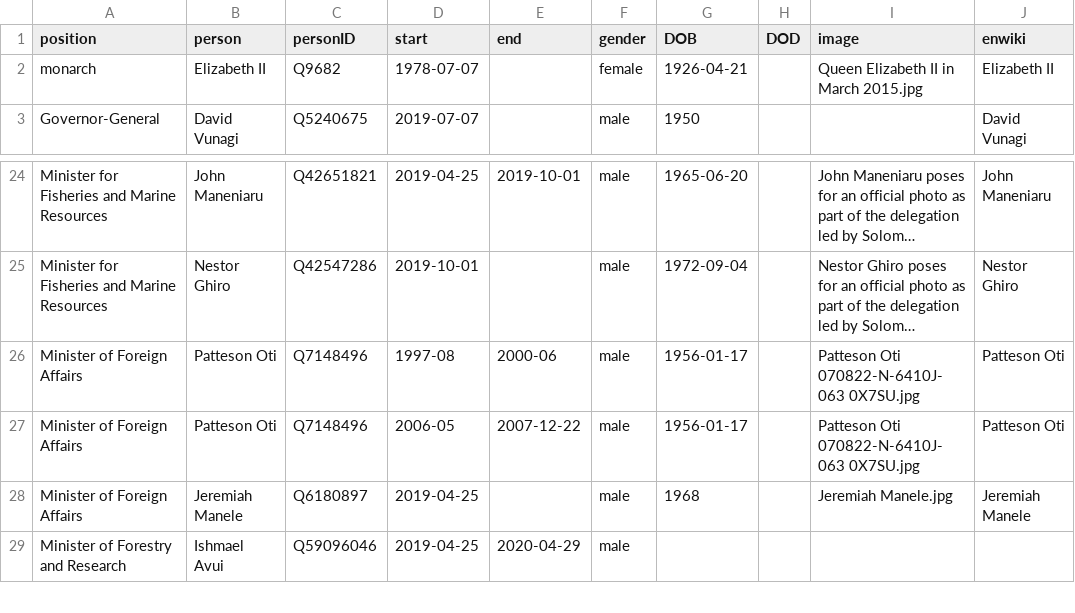
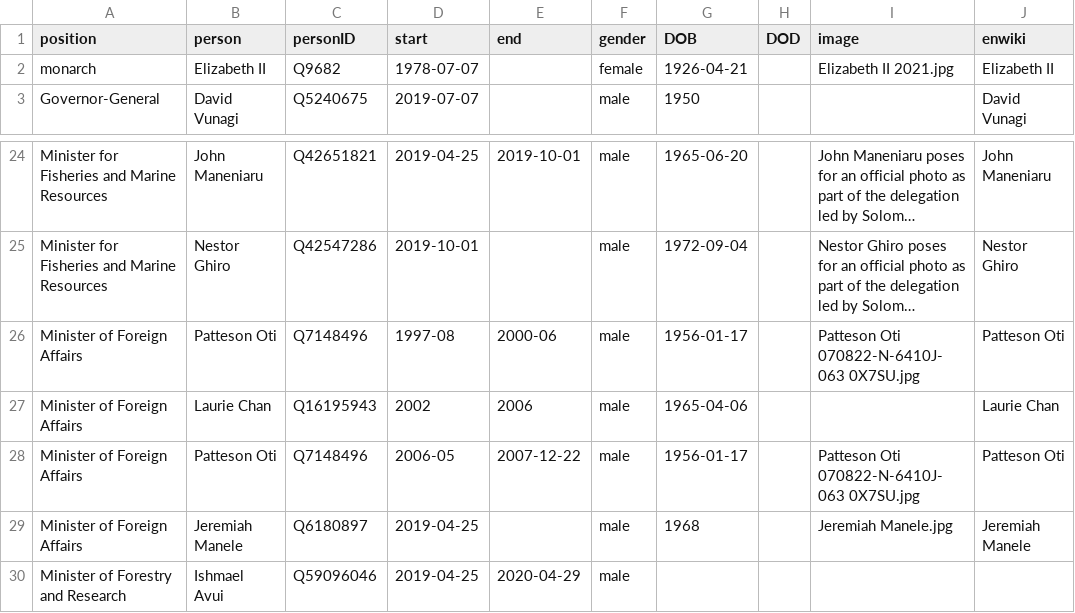
Before and after one commit to every-politician-scrapers/solomons-ministers, a CSV file: html/holders21.csv, drawn as a sheet; only a part is shown, gaps mark what is left out; long unchanged cells end in …; the diff names each change by its address in the sheet, - before the commit and + after, or states it on an @@ line.

```diff
--- a/html/holders21.csv
+++ b/html/holders21.csv
-I2 (image): Queen Elizabeth II in March 2015.jpg
+I2 (image): Elizabeth II 2021.jpg
+row 27: Minister of Foreign Affairs | Laurie Chan | Q16195943 | 2002 | 2006 | male | 1965-04-06 |  |  | Laurie Chan
```
Also changed, not shown: html/current.csv, 1 other file.
